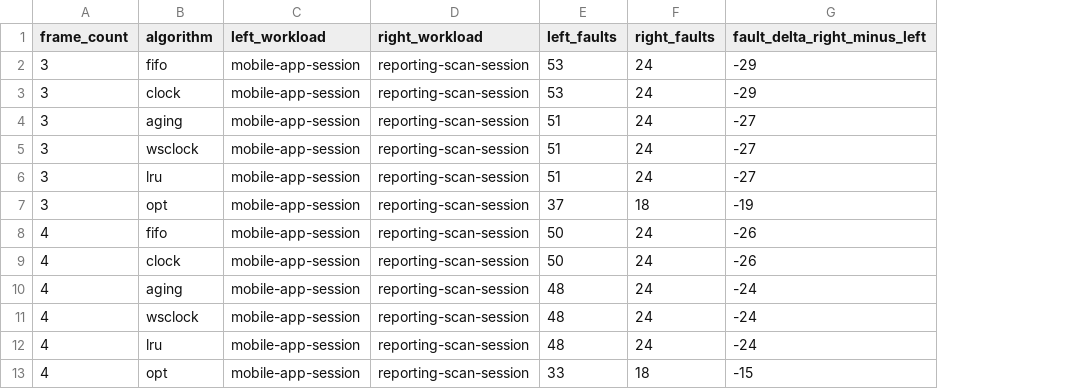
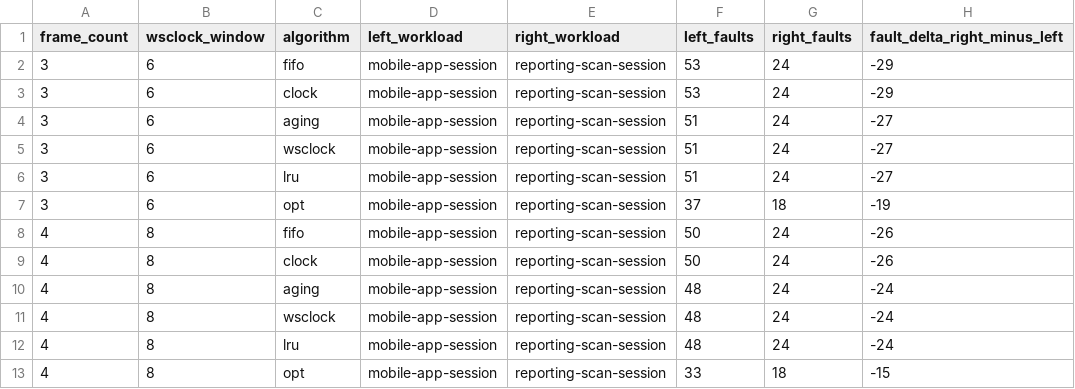
Before and after one commit to NEUJEANS/cs-portfolio-projects, a CSV file: docs/artifacts/page-replacement-lab/trace-compare/mobile-app-session-vs-reporting-scan-session-trace-compare.csv, drawn as a sheet; only a part is shown; the diff names each change by its address in the sheet, - before the commit and + after, or states it on an @@ line.

Commit message:
feat(page-replacement-lab): add tunable wsclock window

```diff
--- a/docs/artifacts/page-replacement-lab/trace-compare/mobile-app-session-vs-reporting-scan-session-trace-compare.csv
+++ b/docs/artifacts/page-replacement-lab/trace-compare/mobile-app-session-vs-reporting-scan-session-trace-compare.csv
+column B (wsclock_window), rows 2-13: 6 | 6 | 6 | 6 | 6 | 6 | 8 | 8 | 8 | 8 | 8 | 8
```
Also changed, not shown: docs/artifacts/page-replacement-lab/gallery/classic-belady-study.csv, docs/artifacts/page-replacement-lab/gallery/compiler-phase-shift-study.csv, 52 other files.
